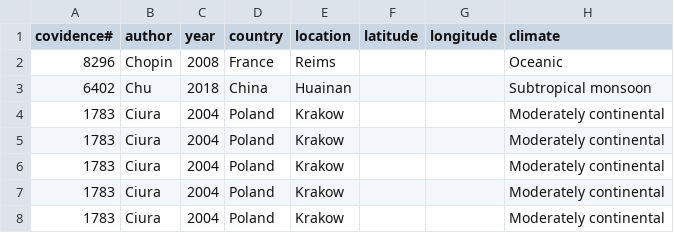
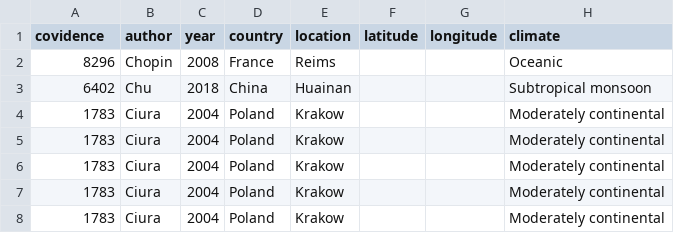
Before and after one commit to BeatriceGervaisBergeron/stage_phytobase, a CSV file: Amélie/soil_sp_database_Amelie.csv, drawn as a sheet; only a part is shown; the diff names each change by its address in the sheet, - before the commit and + after, or states it on an @@ line.

Commit message:
retrait du # de covidence

```diff
--- a/Amélie/soil_sp_database_Amelie.csv
+++ b/Amélie/soil_sp_database_Amelie.csv
-A1: covidence#
+A1: covidence
```
